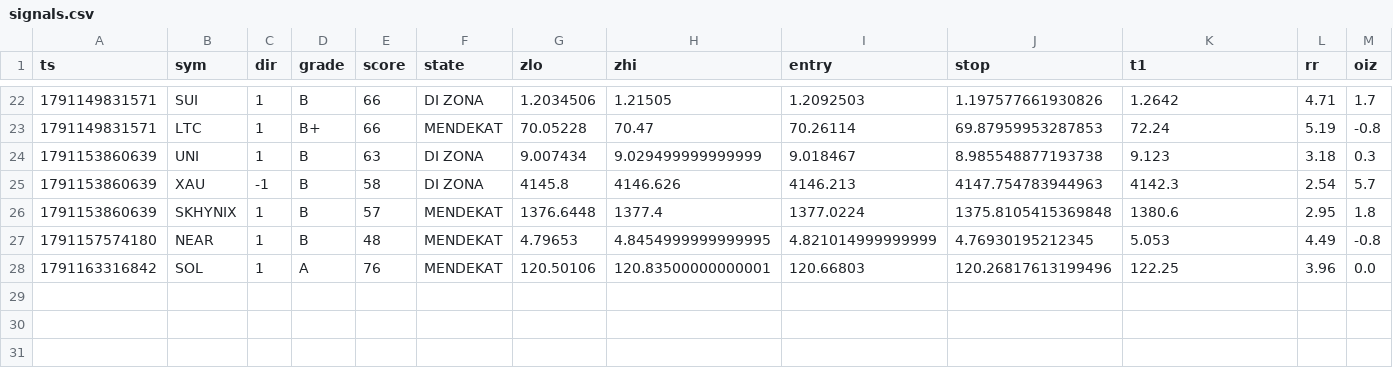
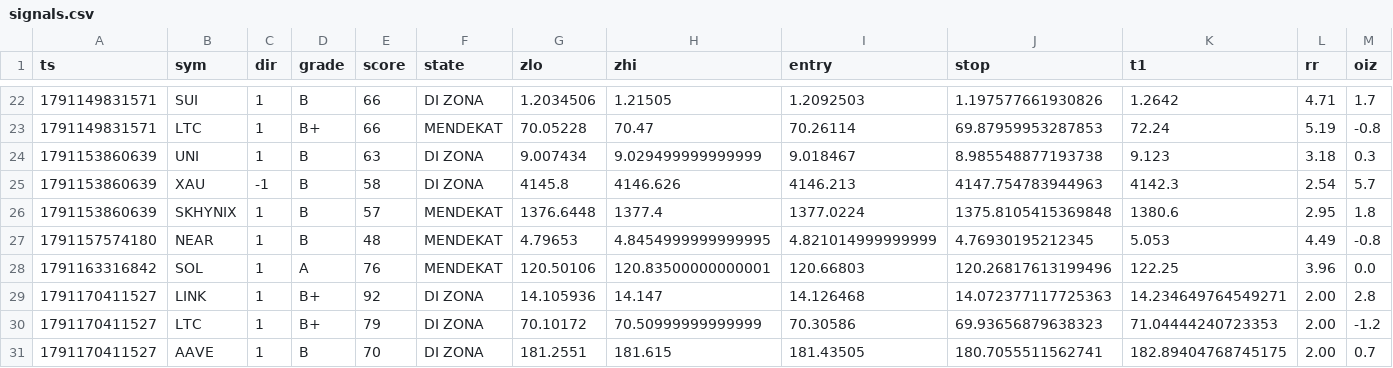
Before and after one commit to kumapali404-art/crypto-radar, a CSV file: data/signals.csv, drawn as a sheet; only a part is shown, gaps mark what is left out; rows hold the shown columns only; the diff names each change by its address in the sheet, - before the commit and + after, or states it on an @@ line.

Commit message:
update signals

```diff
--- a/data/signals.csv
+++ b/data/signals.csv
+row 29: 1791170411527 | LINK | 1 | B+ | 92 | DI ZONA | 14.105936 | 14.147 | 14.126468 | 14.072377117725363 | 14.234649764549271 | 2.00 | 2.8
+row 30: 1791170411527 | LTC | 1 | B+ | 79 | DI ZONA | 70.10172 | 70.50999999999999 | 70.30586 | 69.93656879638323 | 71.04444240723353 | 2.00 | -1.2
+row 31: 1791170411527 | AAVE | 1 | B | 70 | DI ZONA | 181.2551 | 181.615 | 181.43505 | 180.7055511562741 | 182.89404768745175 | 2.00 | 0.7
```
Also changed, not shown: 1 other file.
